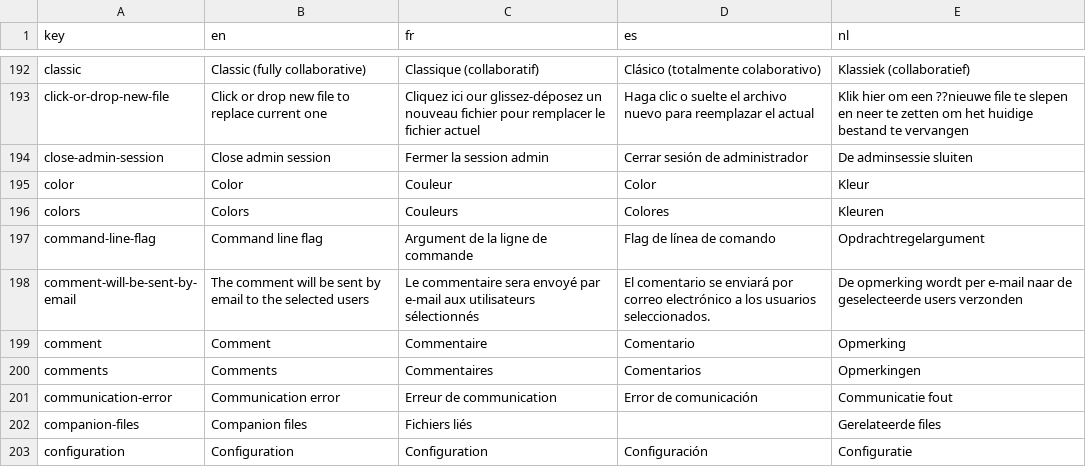
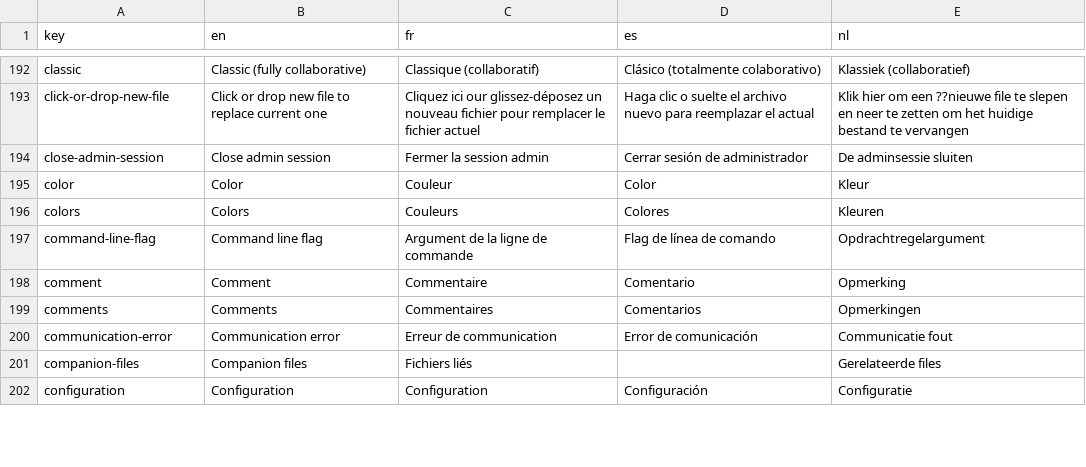
Before and after one commit to cytomine/Cytomine-Web-UI, a CSV file: src/locales/translations.csv, drawn as a sheet; only a part is shown, gaps mark what is left out.

Commit message:
fix: remove message saying annotation comments are sent by emails
(cherry picked from commit 05d0906ec588e9a1fa200ece97ea836f3a71c78e)

```diff
--- a/src/locales/translations.csv
+++ b/src/locales/translations.csv
@@ -197,3 +197,2 @@ colors,Colors,Couleurs,Colores,Kleuren
 command-line-flag,Command line flag,Argument de la ligne de commande,Flag de línea de comando,Opdrachtregelargument
-comment-will-be-sent-by-email,The comment will be sent by email to the selected users,Le commentaire sera envoyé par e-mail aux utilisateurs sélectionnés,El comentario se enviará por correo electrónico a los usuarios seleccionados.,De opmerking wordt per e-mail naar de geselecteerde users verzonden
 comment,Comment,Commentaire,Comentario,Opmerking
```
Also changed, not shown: 1 other file.
